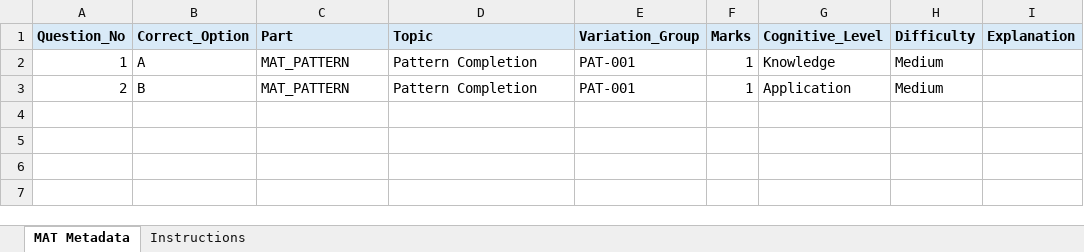
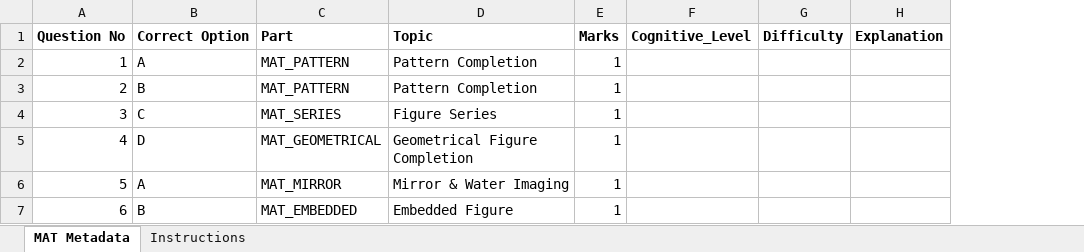
Before and after one commit to swarup-digitech/SwarupSir-Knowledge-Hub, an Excel workbook: JNVST_MAT_PDF_Metadata_Template.xlsx, sheet MAT Metadata, drawn as a sheet; values as stored, in another font and other column widths than the file's, no borders; removed rows and columns are numbered as before the commit, all else as after; the diff names each change by its address in the sheet, - before the commit and + after, or states it on an @@ line.

```diff
--- a/JNVST_MAT_PDF_Metadata_Template.xlsx (sheet MAT Metadata)
+++ b/JNVST_MAT_PDF_Metadata_Template.xlsx (sheet MAT Metadata)
-column E (Variation_Group), rows 2-3: PAT-001 | PAT-001
-A1: Question_No
+A1: Question No
-A1:D1 fill: #D9EAF7
+A1:D1 fill: none
-B1: Correct_Option
+B1: Correct Option
-E1:H1 fill: #D9EAF7
+E1:H1 fill: none
-F2 (Cognitive_Level): Knowledge
+F2 (Cognitive_Level): (empty)
-G2:G3 (Difficulty): Medium
+G2:G3 (Difficulty): (empty)
-F3 (Cognitive_Level): Application
+F3 (Cognitive_Level): (empty)
+row 4: 3 | C | MAT_SERIES | Figure Series | 1
+row 5: 4 | D | MAT_GEOMETRICAL | Geometrical Figure Completion | 1
+row 6: 5 | A | MAT_MIRROR | Mirror & Water Imaging | 1
+row 7: 6 | B | MAT_EMBEDDED | Embedded Figure | 1
```
Also changed, not shown: sheet Instructions, JNVST_Question_Bank_Bulk_Upload_Template.xlsx, 1 other file.
